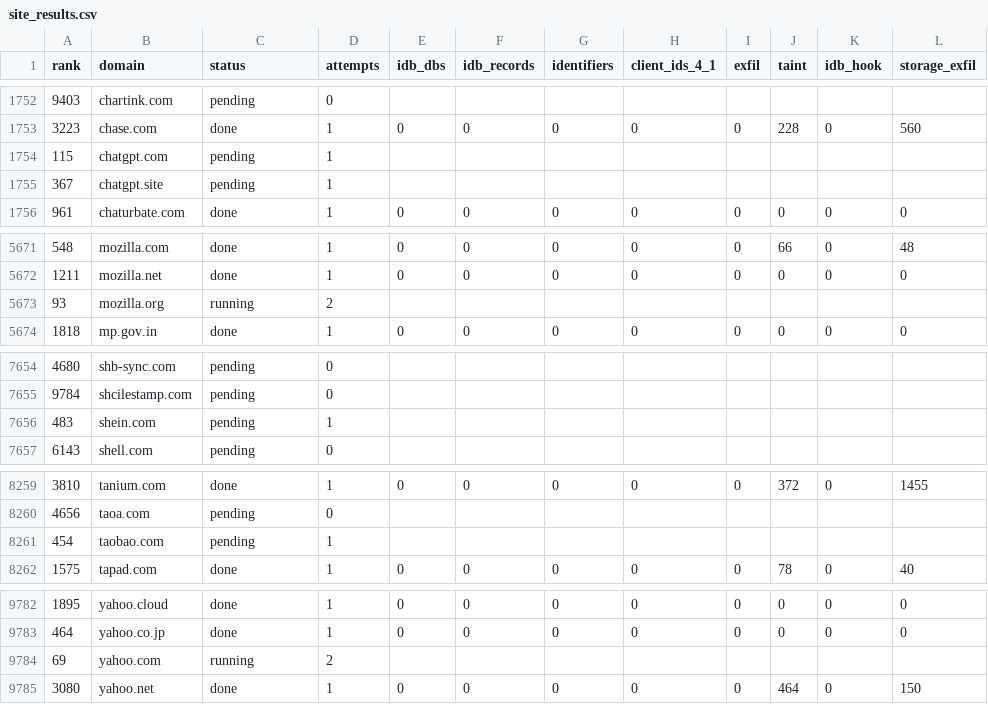
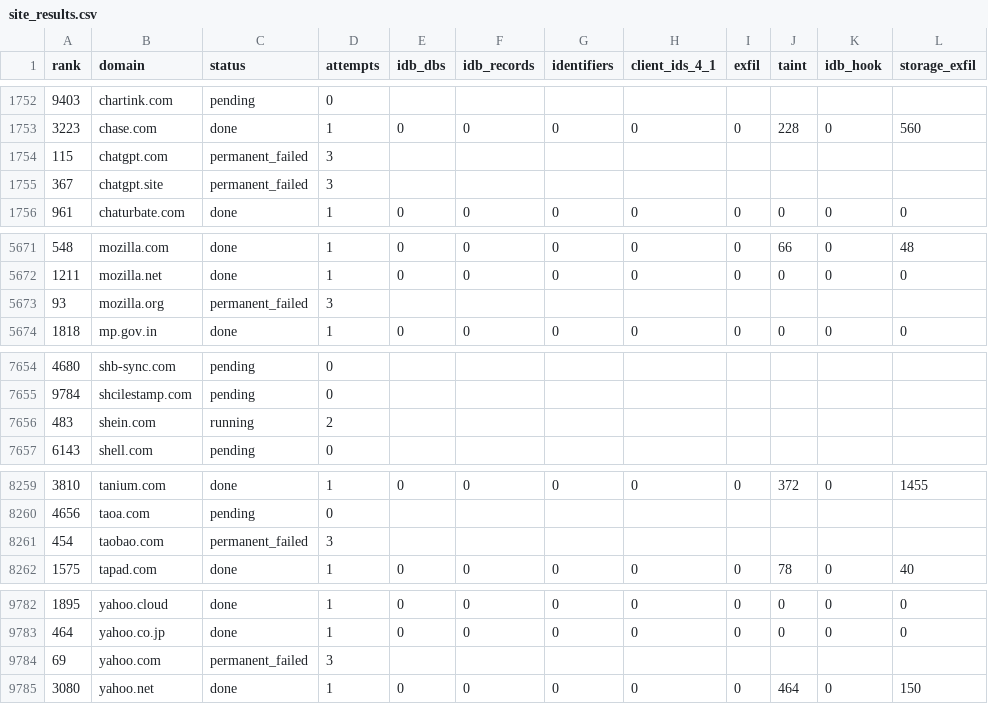
Before and after one commit to AfnanBinAbbas/PrivaDB, a CSV file: campaign_results/stageA/site_results.csv, drawn as a sheet; only a part is shown, gaps mark what is left out.

Commit message:
results(stageA): 4121/10000 sites — taint/IDB/exfil counts, IDB-site reports, summary+store snapshot

```diff
--- a/campaign_results/stageA/site_results.csv
+++ b/campaign_results/stageA/site_results.csv
@@ -1753,4 +1753,4 @@ rank,domain,status,attempts,idb_dbs,idb_records,identifiers,client_ids_4_1,exfil
 3223,chase.com,done,1,0,0,0,0,0,228,0,560
-115,chatgpt.com,pending,1,,,,,,,,
-367,chatgpt.site,pending,1,,,,,,,,
+115,chatgpt.com,permanent_failed,3,,,,,,,,
+367,chatgpt.site,permanent_failed,3,,,,,,,,
 961,chaturbate.com,done,1,0,0,0,0,0,0,0,0
@@ -5672,3 +5672,3 @@ rank,domain,status,attempts,idb_dbs,idb_records,identifiers,client_ids_4_1,exfil
 1211,mozilla.net,done,1,0,0,0,0,0,0,0,0
-93,mozilla.org,running,2,,,,,,,,
+93,mozilla.org,permanent_failed,3,,,,,,,,
 1818,mp.gov.in,done,1,0,0,0,0,0,0,0,0
@@ -7655,3 +7655,3 @@ rank,domain,status,attempts,idb_dbs,idb_records,identifiers,client_ids_4_1,exfil
 9784,shcilestamp.com,pending,0,,,,,,,,
-483,shein.com,pending,1,,,,,,,,
+483,shein.com,running,2,,,,,,,,
 6143,shell.com,pending,0,,,,,,,,
@@ -8260,3 +8260,3 @@ rank,domain,status,attempts,idb_dbs,idb_records,identifiers,client_ids_4_1,exfil
 4656,taoa.com,pending,0,,,,,,,,
-454,taobao.com,pending,1,,,,,,,,
+454,taobao.com,permanent_failed,3,,,,,,,,
 1575,tapad.com,done,1,0,0,0,0,0,78,0,40
@@ -9783,3 +9783,3 @@ rank,domain,status,attempts,idb_dbs,idb_records,identifiers,client_ids_4_1,exfil
 464,yahoo.co.jp,done,1,0,0,0,0,0,0,0,0
-69,yahoo.com,running,2,,,,,,,,
+69,yahoo.com,permanent_failed,3,,,,,,,,
 3080,yahoo.net,done,1,0,0,0,0,0,464,0,150
```
Also changed, not shown: 3 other files.
